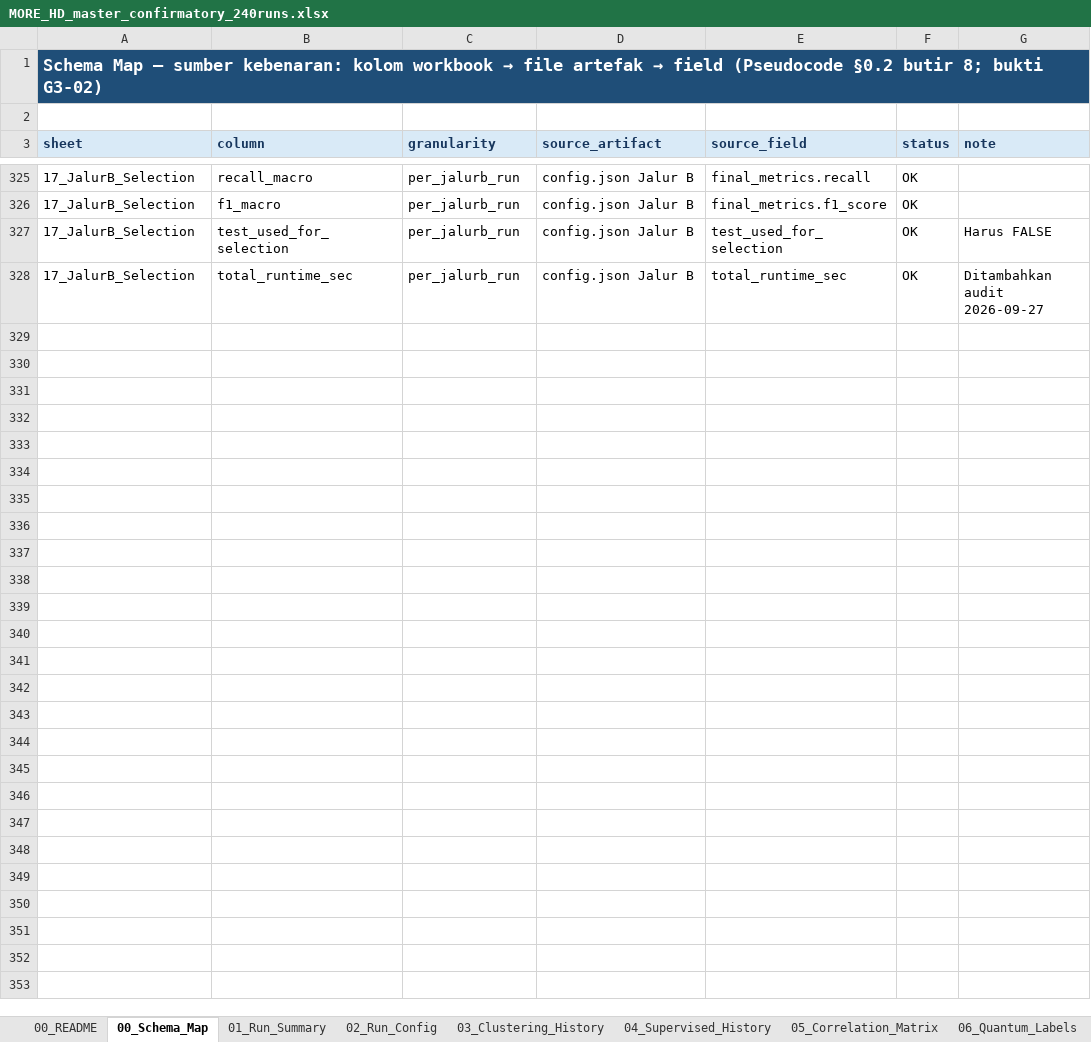
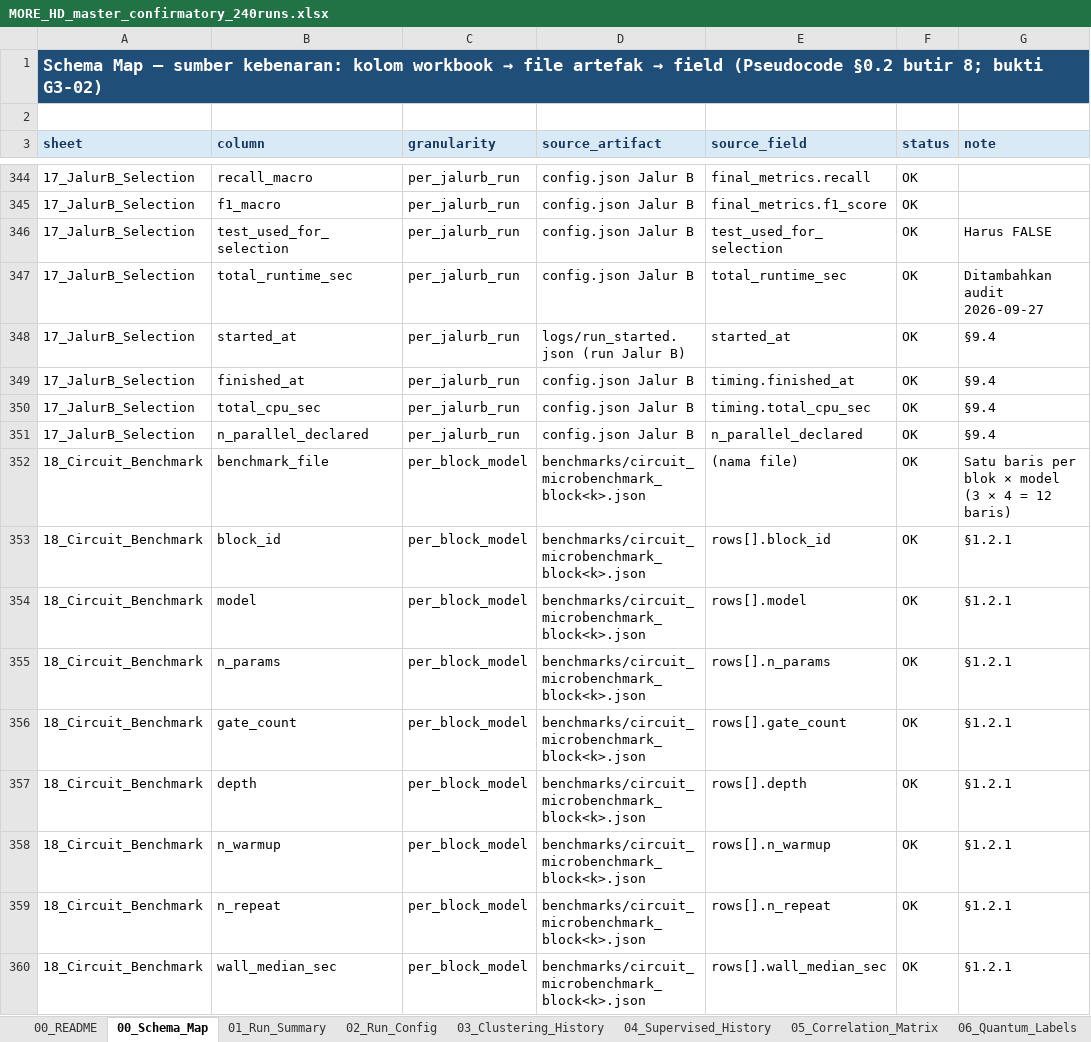
Before and after one commit to rexxar280903/MORE-HD-COMPLEX, an Excel workbook: MORE_HD_master_confirmatory_240runs.xlsx, sheet 00_Schema_Map, drawn as a sheet; only a part is shown, gaps mark what is left out; values as stored, in another font and other column widths than the file's, no borders; the diff covers the shown part only; the diff names each change by its address in the sheet, - before the commit and + after, or states it on an @@ line.

```diff
--- a/MORE_HD_master_confirmatory_240runs.xlsx (sheet 00_Schema_Map)
+++ b/MORE_HD_master_confirmatory_240runs.xlsx (sheet 00_Schema_Map)
+row 348: 17_JalurB_Selection | started_at | per_jalurb_run | logs/run_started.json (run Jalur B) | started_at | OK | §9.4
+row 349: 17_JalurB_Selection | finished_at | per_jalurb_run | config.json Jalur B | timing.finished_at | OK | §9.4
+row 350: 17_JalurB_Selection | total_cpu_sec | per_jalurb_run | config.json Jalur B | timing.total_cpu_sec | OK | §9.4
+row 351: 17_JalurB_Selection | n_parallel_declared | per_jalurb_run | config.json Jalur B | n_parallel_declared | OK | §9.4
+row 352: 18_Circuit_Benchmark | benchmark_file | per_block_model | benchmarks/circuit_microbenchmark_block<k>.json | (nama file) | OK | Satu baris per blok × model (3 × 4 = 12 baris)
+row 353: 18_Circuit_Benchmark | block_id | per_block_model | benchmarks/circuit_microbenchmark_block<k>.json | rows[].block_id | OK | §1.2.1
+row 354: 18_Circuit_Benchmark | model | per_block_model | benchmarks/circuit_microbenchmark_block<k>.json | rows[].model | OK | §1.2.1
+row 355: 18_Circuit_Benchmark | n_params | per_block_model | benchmarks/circuit_microbenchmark_block<k>.json | rows[].n_params | OK | §1.2.1
+row 356: 18_Circuit_Benchmark | gate_count | per_block_model | benchmarks/circuit_microbenchmark_block<k>.json | rows[].gate_count | OK | §1.2.1
+row 357: 18_Circuit_Benchmark | depth | per_block_model | benchmarks/circuit_microbenchmark_block<k>.json | rows[].depth | OK | §1.2.1
+row 358: 18_Circuit_Benchmark | n_warmup | per_block_model | benchmarks/circuit_microbenchmark_block<k>.json | rows[].n_warmup | OK | §1.2.1
+row 359: 18_Circuit_Benchmark | n_repeat | per_block_model | benchmarks/circuit_microbenchmark_block<k>.json | rows[].n_repeat | OK | §1.2.1
+row 360: 18_Circuit_Benchmark | wall_median_sec | per_block_model | benchmarks/circuit_microbenchmark_block<k>.json | rows[].wall_median_sec | OK | §1.2.1
```
Also changed, not shown: 31 added rows elsewhere in this sheet, sheet 01_Run_Summary, sheet 17_JalurB_Selection, sheet 04_Supervised_History, sheet 12_Seed_Aggregation, sheet 00_README, sheet 03_Clustering_History, other sheet tabs, 3 other files.
